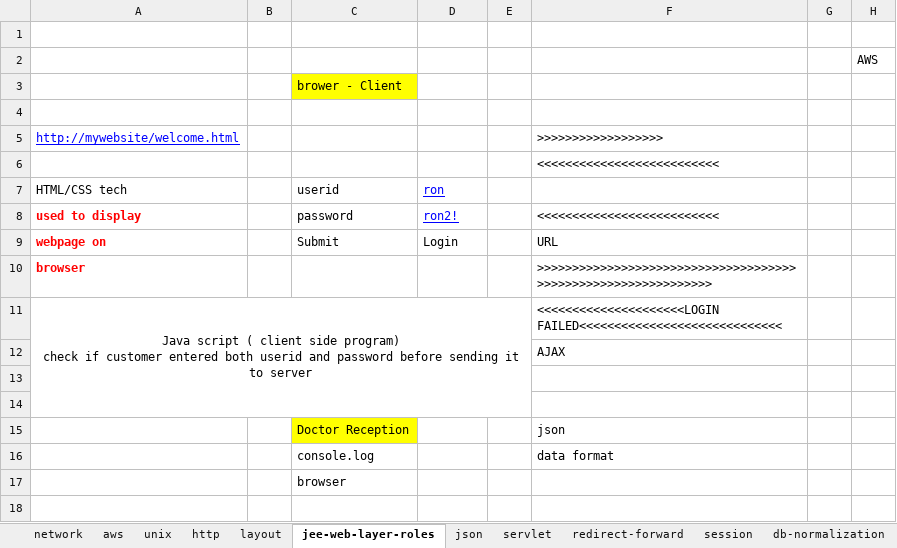
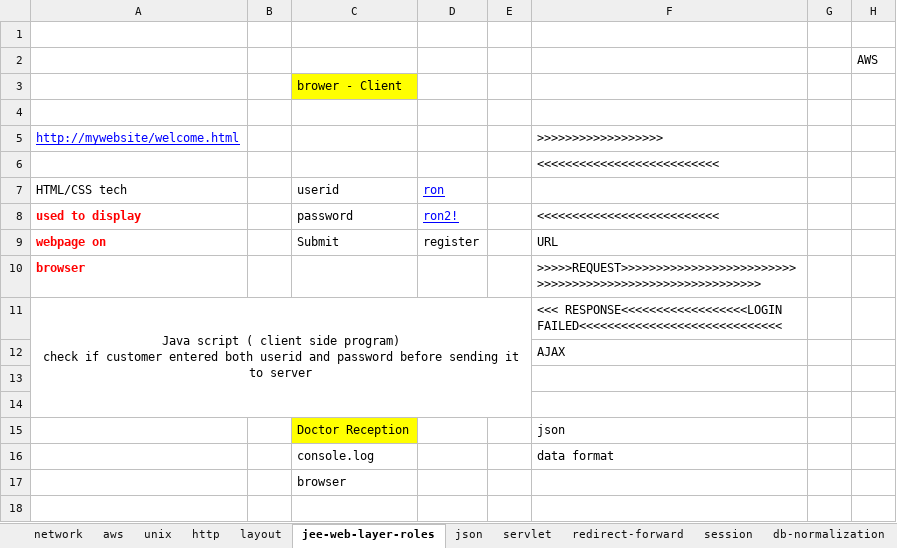
Before and after one commit to kumarunigo/unidecjee, an Excel workbook: jee_latest_st.xlsx, sheet jee-web-layer-roles, drawn as a sheet; only a part is shown; values as stored, in another font and other column widths than the file's, no borders; the diff covers the shown part only; the diff names each change by its address in the sheet, - before the commit and + after, or states it on an @@ line.

```diff
--- a/jee_latest_st.xlsx (sheet jee-web-layer-roles)
+++ b/jee_latest_st.xlsx (sheet jee-web-layer-roles)
-D9: Login
+D9: register
-F10: >>>>>>>>>>>>>>>>>>>>>>>>>>>>>>>>>>>>>>>>>>>>>>>>>>>>>>>>>>>>>>
+F10: >>>>>REQUEST>>>>>>>>>>>>>>>>>>>>>>>>>>>>>>>>>>>>>>>>>>>>>>>>>>>>>>>>>
-F11: <<<<<<<<<<<<<<<<<<<<<LOGIN FAILED<<<<<<<<<<<<<<<<<<<<<<<<<<<<<
+F11: <<< RESPONSE<<<<<<<<<<<<<<<<<<LOGIN FAILED<<<<<<<<<<<<<<<<<<<<<<<<<<<<<
```
Also changed, not shown: 94 added rows elsewhere in this sheet, 13 other files.
